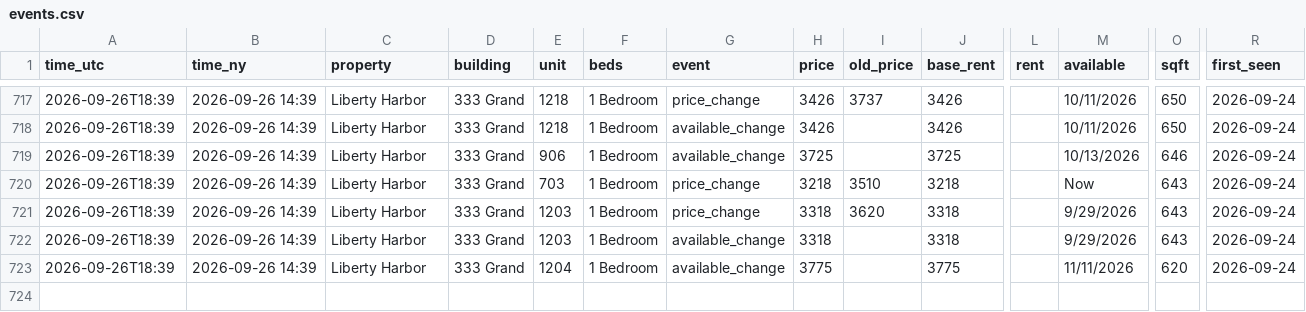
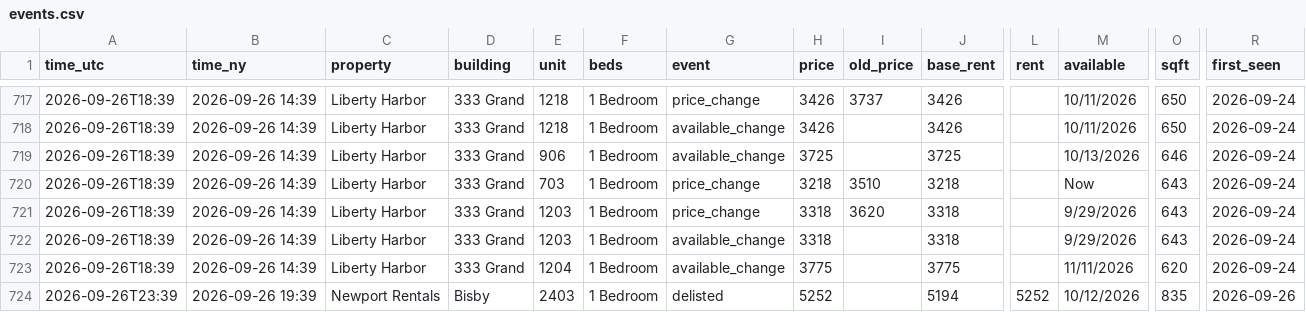
Before and after one commit to sanveg-rane-13/rental-tracker, a CSV file: data/history/events.csv, drawn as a sheet; only a part is shown, gaps mark what is left out; rows hold the shown columns only; the diff names each change by its address in the sheet, - before the commit and + after, or states it on an @@ line.

```diff
--- a/data/history/events.csv
+++ b/data/history/events.csv
+row 724: 2026-09-26T23:39 | 2026-09-26 19:39 | Newport Rentals | Bisby | 2403 | 1 Bedroom | delisted | 5252 |  | 5194 | 5252 | 10/12/2026 | 835 | 2026-09-26
```
Also changed, not shown: 7 other files.
